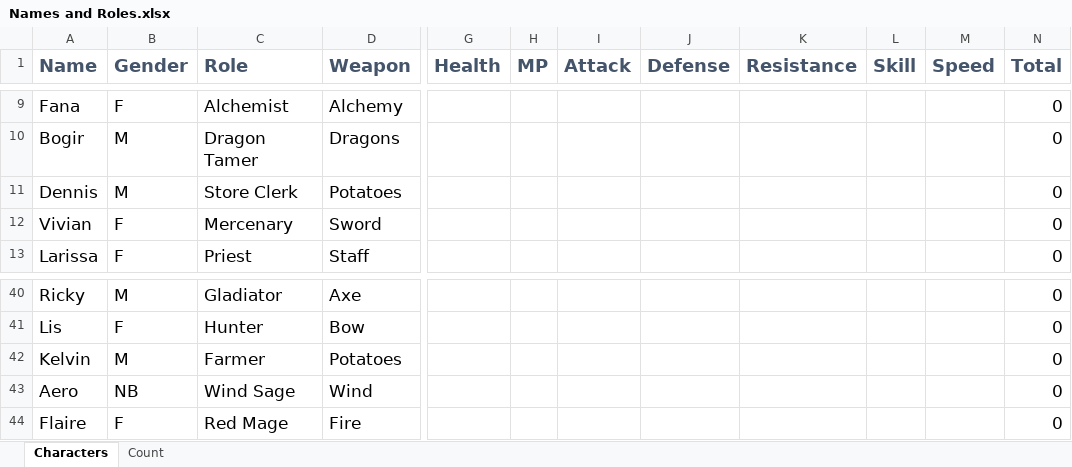
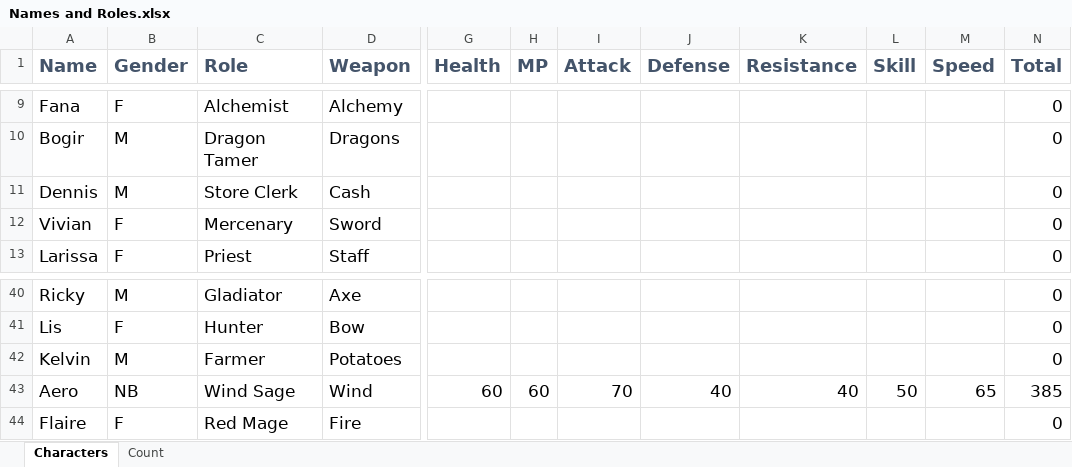
Before and after one commit to ShigureTTE/Parallel-Heroes, an Excel workbook: Misc/Names and Roles.xlsx, sheet Characters, drawn as a sheet; only a part is shown, gaps mark what is left out; values as stored, in another font and other column widths than the file's, no borders; charts and pictures not drawn; the diff names each change by its address in the sheet, - before the commit and + after, or states it on an @@ line.

Commit message:
updated character sheet

```diff
--- a/Misc/Names and Roles.xlsx (sheet Characters)
+++ b/Misc/Names and Roles.xlsx (sheet Characters)
-D11 (Weapon): Potatoes
+D11 (Weapon): Cash
-G43 (Health): (empty)
+G43 (Health): 60
-H43 (MP): (empty)
+H43 (MP): 60
-I43 (Attack): (empty)
+I43 (Attack): 70
-J43 (Defense): (empty)
+J43 (Defense): 40
-K43 (Resistance): (empty)
+K43 (Resistance): 40
-L43 (Skill): (empty)
+L43 (Skill): 50
-M43 (Speed): (empty)
+M43 (Speed): 65
-N43 (Total): 0
+N43 (Total): 385
```
